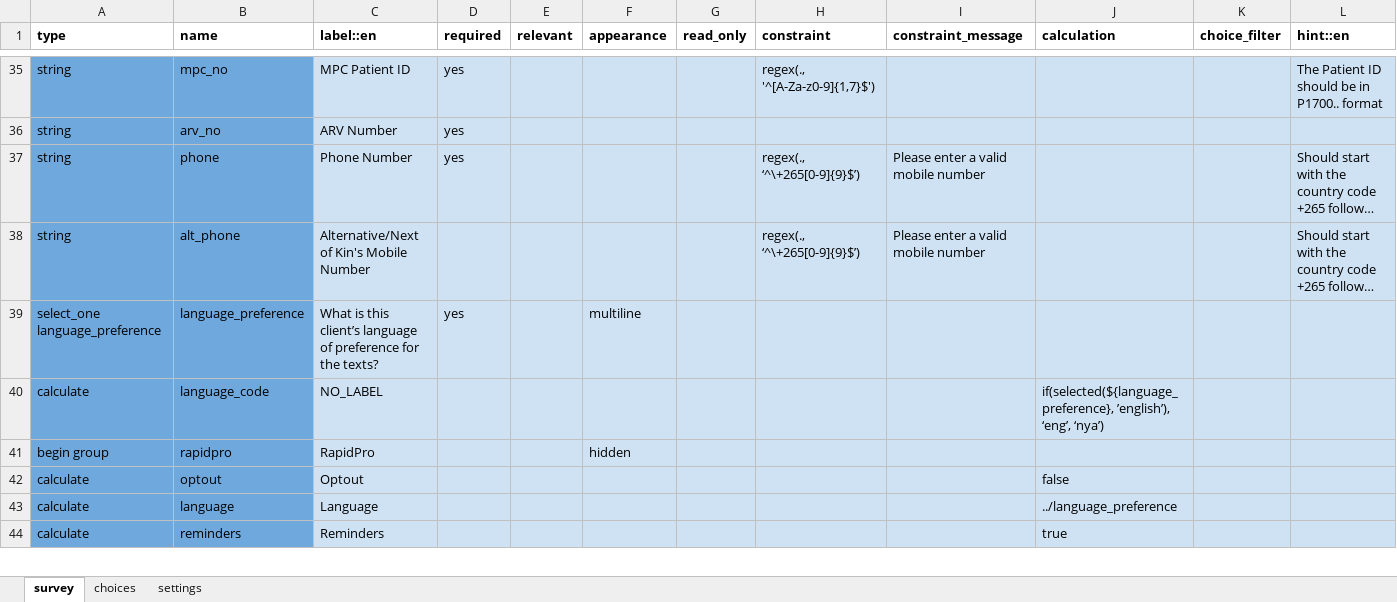
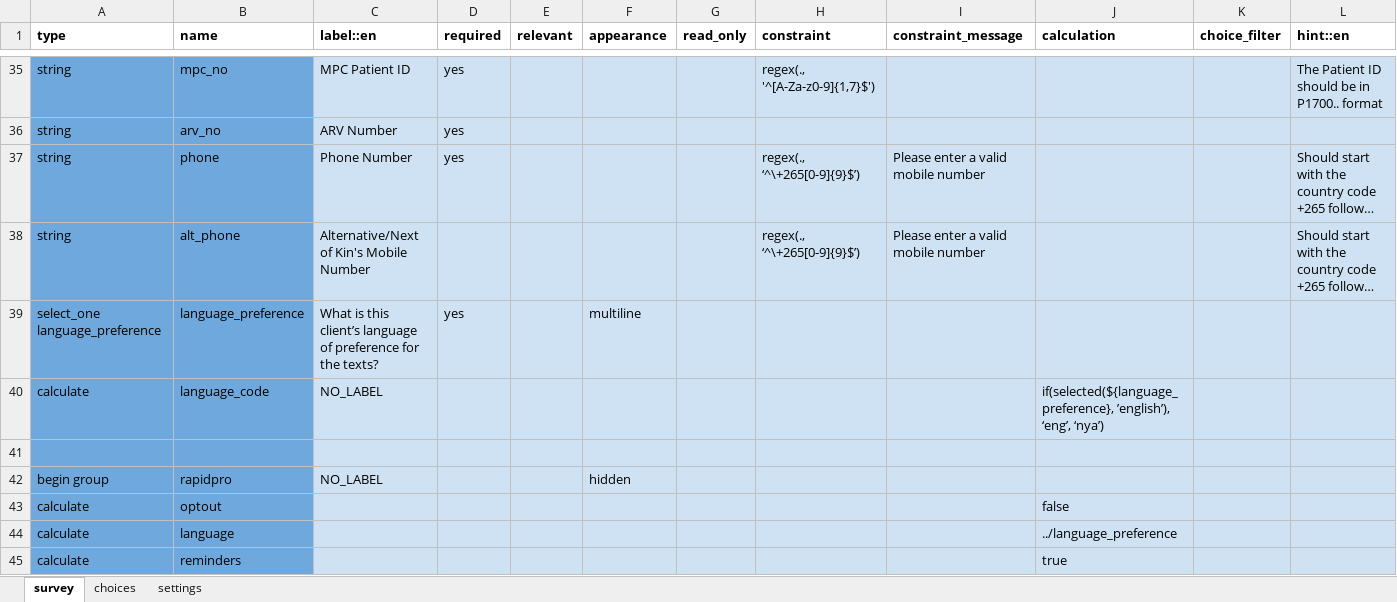
Before and after one commit to medic/cht-post-ops-app, an Excel workbook: itech-malawi/forms/contact/clinic-create.xlsx, sheet survey, drawn as a sheet; only a part is shown, gaps mark what is left out; long unchanged cells end in …; values as stored, in another font and other column widths than the file's, no borders; addresses are those after the commit; rows hold the shown columns only; the diff covers the shown part only; the diff names each change by its address in the sheet, - before the commit and + after, or states it on an @@ line.

```diff
--- a/itech-malawi/forms/contact/clinic-create.xlsx (sheet survey)
+++ b/itech-malawi/forms/contact/clinic-create.xlsx (sheet survey)
+row 41: (empty)
-C42 (label::en): RapidPro
+C42 (label::en): NO_LABEL
-C43 (label::en): Optout
+C43 (label::en): (empty)
-C44 (label::en): Language
+C44 (label::en): (empty)
-C45 (label::en): Reminders
+C45 (label::en): (empty)
```
Also changed, not shown: 1 added row and 7 edited cells elsewhere in this sheet, 1 other file.
